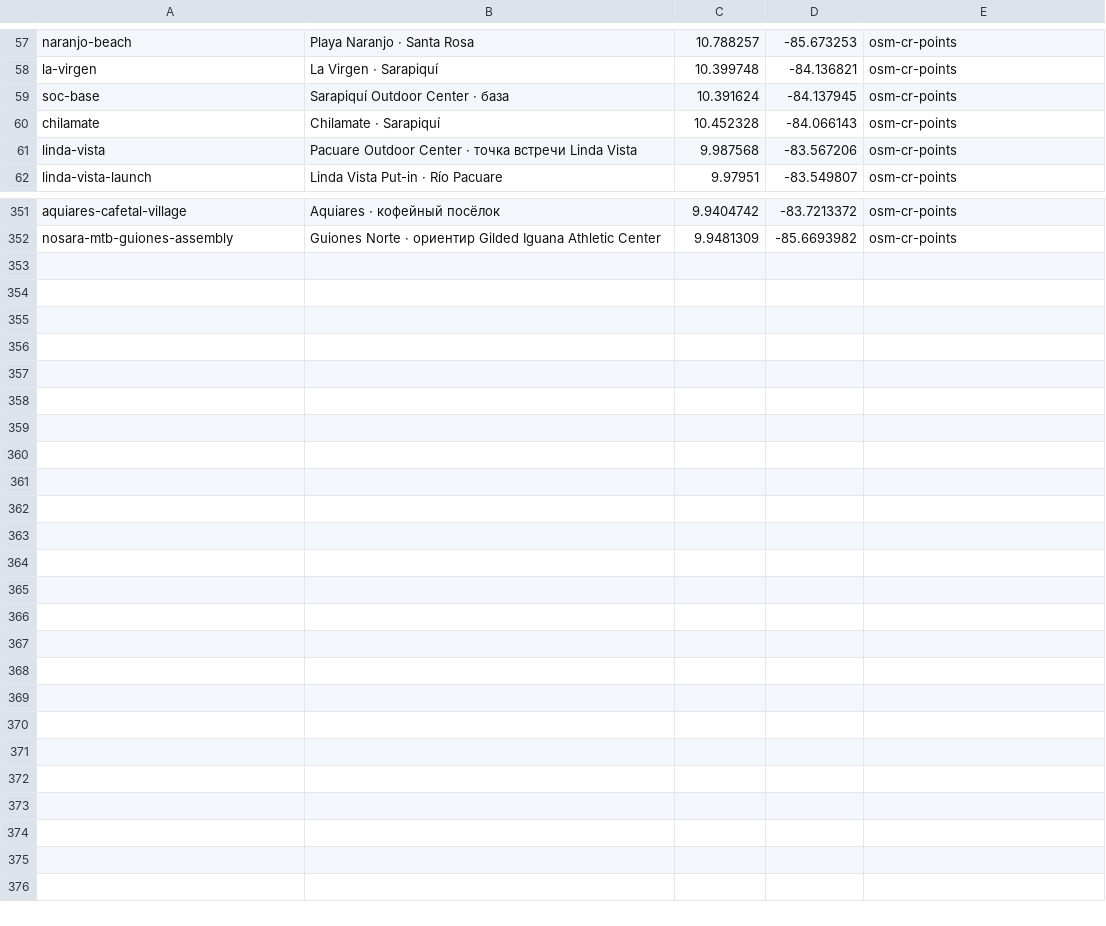
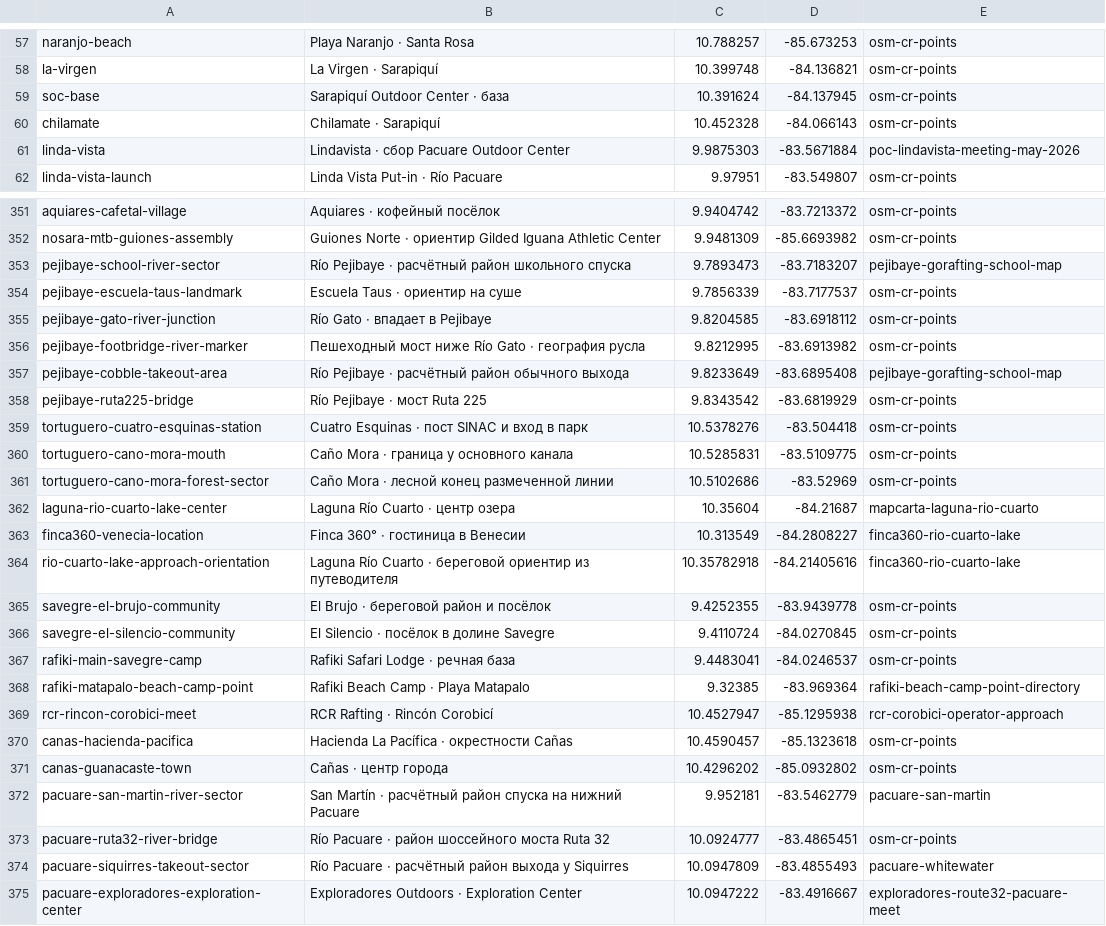
Before and after one commit to Paldd/costa-rica-travel-atlas, a TSV file: data/map-points.tsv, drawn as a sheet; only a part is shown, gaps mark what is left out; the diff covers the shown part only.

Commit message:
Add paddling access, river routes and waterfront stays

```diff
--- a/data/map-points.tsv
+++ b/data/map-points.tsv
@@ -60,3 +60,3 @@ soc-base	Sarapiquí Outdoor Center · база	10.391624	-84.137945	osm-cr-point
 chilamate	Chilamate · Sarapiquí	10.452328	-84.066143	osm-cr-points
-linda-vista	Pacuare Outdoor Center · точка встречи Linda Vista	9.987568	-83.567206	osm-cr-points
+linda-vista	Lindavista · сбор Pacuare Outdoor Center	9.9875303	-83.5671884	poc-lindavista-meeting-may-2026
 linda-vista-launch	Linda Vista Put-in · Río Pacuare	9.97951	-83.549807	osm-cr-points
@@ -352 +352,24 @@ aquiares-cafetal-village	Aquiares · кофейный посёлок	9.9404742	-
 nosara-mtb-guiones-assembly	Guiones Norte · ориентир Gilded Iguana Athletic Center	9.9481309	-85.6693982	osm-cr-points
+pejibaye-school-river-sector	Río Pejibaye · расчётный район школьного спуска	9.7893473	-83.7183207	pejibaye-gorafting-school-map
+pejibaye-escuela-taus-landmark	Escuela Taus · ориентир на суше	9.7856339	-83.7177537	osm-cr-points
+pejibaye-gato-river-junction	Río Gato · впадает в Pejibaye	9.8204585	-83.6918112	osm-cr-points
+pejibaye-footbridge-river-marker	Пешеходный мост ниже Río Gato · география русла	9.8212995	-83.6913982	osm-cr-points
+pejibaye-cobble-takeout-area	Río Pejibaye · расчётный район обычного выхода	9.8233649	-83.6895408	pejibaye-gorafting-school-map
+pejibaye-ruta225-bridge	Río Pejibaye · мост Ruta 225	9.8343542	-83.6819929	osm-cr-points
+tortuguero-cuatro-esquinas-station	Cuatro Esquinas · пост SINAC и вход в парк	10.5378276	-83.504418	osm-cr-points
+tortuguero-cano-mora-mouth	Caño Mora · граница у основного канала	10.5285831	-83.5109775	osm-cr-points
+tortuguero-cano-mora-forest-sector	Caño Mora · лесной конец размеченной линии	10.5102686	-83.52969	osm-cr-points
+laguna-rio-cuarto-lake-center	Laguna Río Cuarto · центр озера	10.35604	-84.21687	mapcarta-laguna-rio-cuarto
+finca360-venecia-location	Finca 360° · гостиница в Венесии	10.313549	-84.2808227	finca360-rio-cuarto-lake
+rio-cuarto-lake-approach-orientation	Laguna Río Cuarto · береговой ориентир из путеводителя	10.35782918	-84.21405616	finca360-rio-cuarto-lake
+savegre-el-brujo-community	El Brujo · береговой район и посёлок	9.4252355	-83.9439778	osm-cr-points
+savegre-el-silencio-community	El Silencio · посёлок в долине Savegre	9.4110724	-84.0270845	osm-cr-points
+rafiki-main-savegre-camp	Rafiki Safari Lodge · речная база	9.4483041	-84.0246537	osm-cr-points
+rafiki-matapalo-beach-camp-point	Rafiki Beach Camp · Playa Matapalo	9.32385	-83.969364	rafiki-beach-camp-point-directory
+rcr-rincon-corobici-meet	RCR Rafting · Rincón Corobicí	10.4527947	-85.1295938	rcr-corobici-operator-approach
+canas-hacienda-pacifica	Hacienda La Pacífica · окрестности Cañas	10.4590457	-85.1323618	osm-cr-points
+canas-guanacaste-town	Cañas · центр города	10.4296202	-85.0932802	osm-cr-points
+pacuare-san-martin-river-sector	San Martín · расчётный район спуска на нижний Pacuare	9.952181	-83.5462779	pacuare-san-martin
+pacuare-ruta32-river-bridge	Río Pacuare · район шоссейного моста Ruta 32	10.0924777	-83.4865451	osm-cr-points
+pacuare-siquirres-takeout-sector	Río Pacuare · расчётный район выхода у Siquirres	10.0947809	-83.4855493	pacuare-whitewater
+pacuare-exploradores-exploration-center	Exploradores Outdoors · Exploration Center	10.0947222	-83.4916667	exploradores-route32-pacuare-meet
```
Also changed, not shown: 1 edited cell elsewhere in this file, data/checks.tsv, 10 other files.
